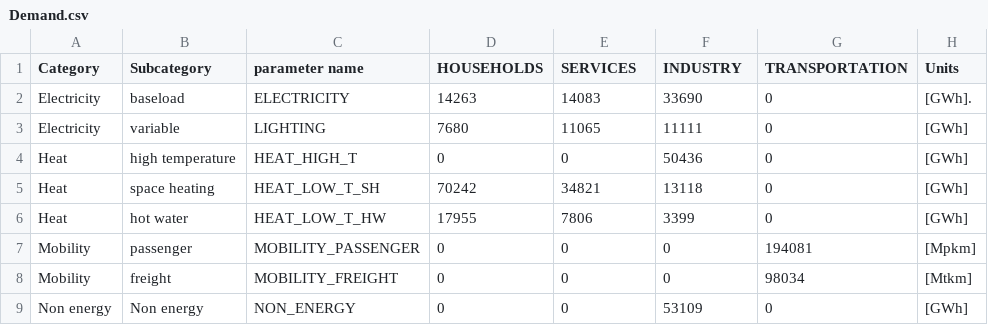
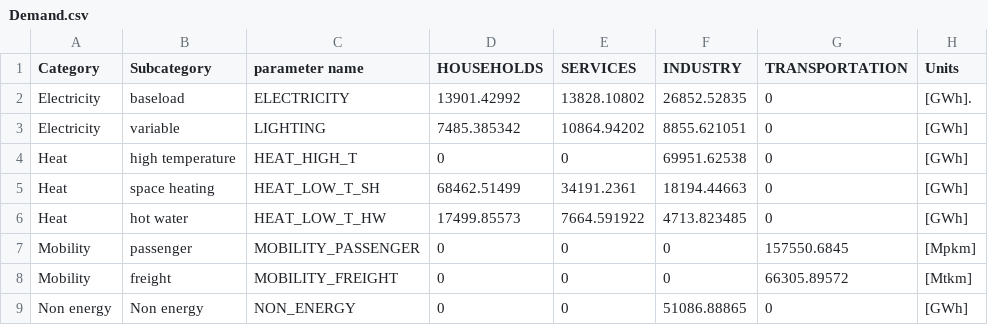
Before and after one commit to pierrevrstrtn/EnergyScope, a CSV file: Data/User_data/Demand.csv, drawn as a sheet.

Commit message:
Update to basic case as 2015
* Modify some data into demand, resources and technologies to get results similar to 2015
* added the possibility for the user to specify import_capacity

```diff
--- a/Data/User_data/Demand.csv
+++ b/Data/User_data/Demand.csv
@@ -1,9 +1,9 @@
 Category;Subcategory;parameter name;HOUSEHOLDS;SERVICES;INDUSTRY;TRANSPORTATION ;Units
-Electricity;baseload;ELECTRICITY;14263;14083;33690;0;[GWh].
-Electricity;variable;LIGHTING;7680;11065;11111;0;[GWh]
-Heat;high temperature;HEAT_HIGH_T;0;0;50436;0;[GWh]
-Heat;space heating;HEAT_LOW_T_SH;70242;34821;13118;0;[GWh]
-Heat;hot water;HEAT_LOW_T_HW;17955;7806;3399;0;[GWh]
-Mobility;passenger;MOBILITY_PASSENGER;0;0;0;194081;[Mpkm]
-Mobility;freight;MOBILITY_FREIGHT;0;0;0;98034;[Mtkm]
-Non energy;Non energy;NON_ENERGY;0;0;53109;0;[GWh]
+Electricity;baseload;ELECTRICITY;13901.42992;13828.10802;26852.52835;0;[GWh].
+Electricity;variable;LIGHTING;7485.385342;10864.94202;8855.621051;0;[GWh]
+Heat;high temperature;HEAT_HIGH_T;0;0;69951.62538;0;[GWh]
+Heat;space heating;HEAT_LOW_T_SH;68462.51499;34191.2361;18194.44663;0;[GWh]
+Heat;hot water;HEAT_LOW_T_HW;17499.85573;7664.591922;4713.823485;0;[GWh]
+Mobility;passenger;MOBILITY_PASSENGER;0;0;0;157550.6845;[Mpkm]
+Mobility;freight;MOBILITY_FREIGHT;0;0;0;66305.89572;[Mtkm]
+Non energy;Non energy;NON_ENERGY;0;0;51086.88865;0;[GWh]
```
Also changed, not shown: Data/User_data/Resources.csv, Data/User_data/Technologies.csv, 2 other files.
